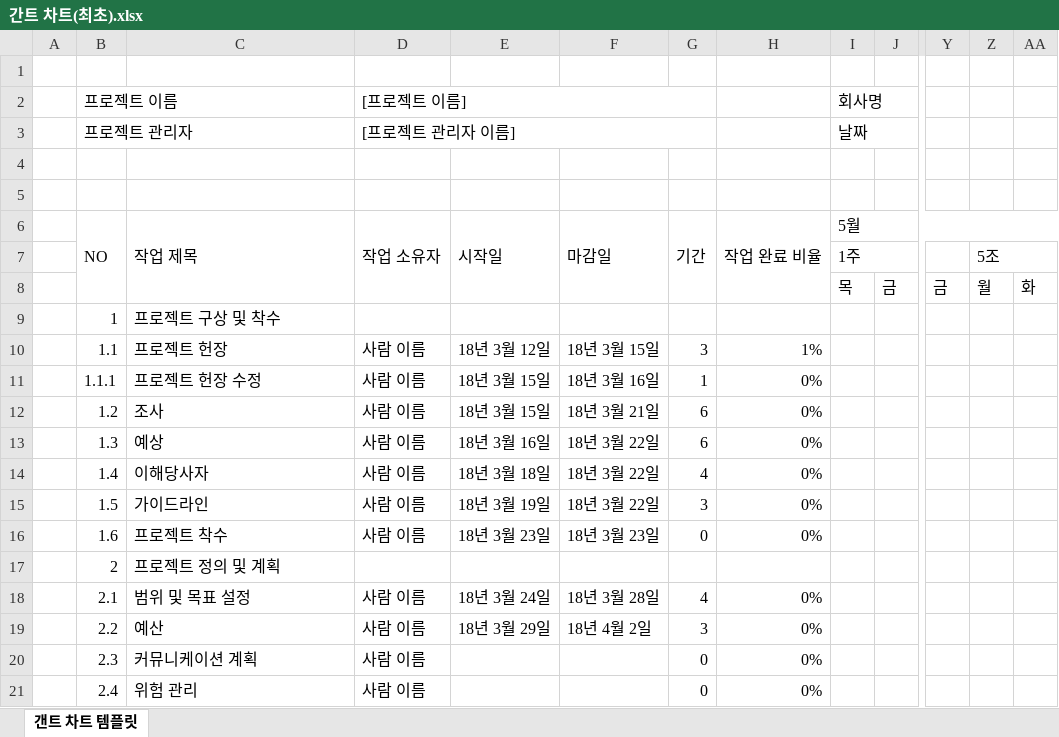
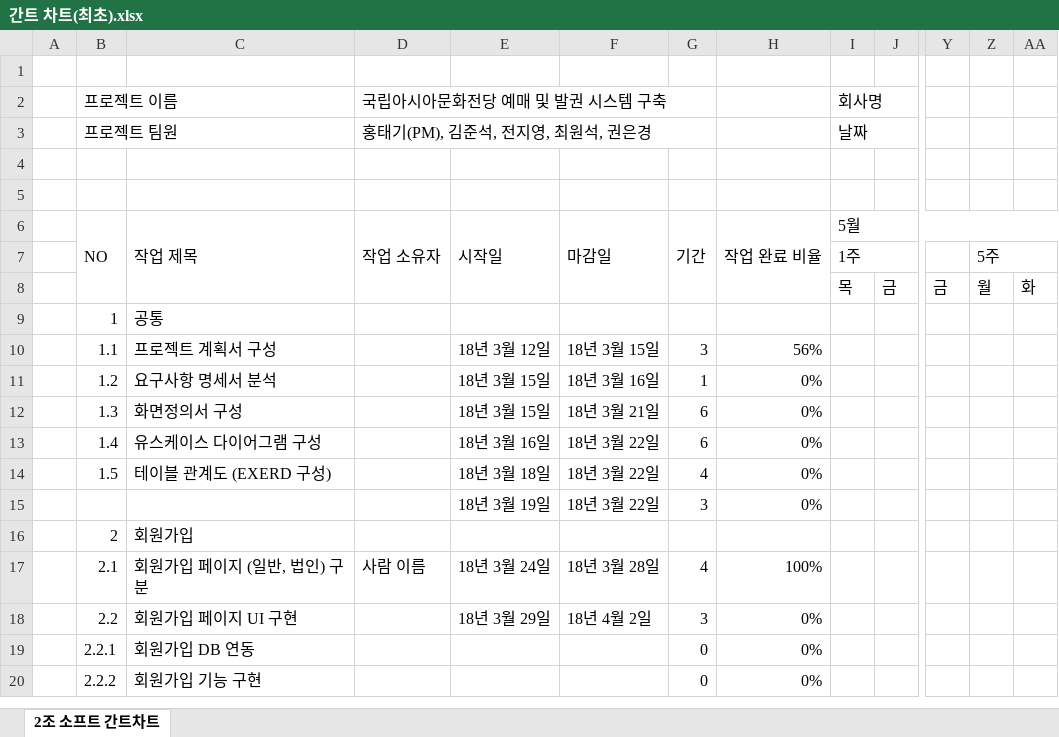
Before and after one commit to HTKzz/HALO, an Excel workbook: choi/간트 차트(최초).xlsx, sheet 2조 소프트 간트차트, drawn as a sheet; only a part is shown, gaps mark what is left out; values as stored, in another font and other column widths than the file's, no cell formats; conditional formats not drawn; removed rows and columns are numbered as before the commit, all else as after; rows hold the shown columns only; the diff covers the shown part only; the diff names each change by its address in the sheet, - before the commit and + after, or states it on an @@ line.

```diff
--- a/choi/간트 차트(최초).xlsx (sheet 2조 소프트 간트차트)
+++ b/choi/간트 차트(최초).xlsx (sheet 2조 소프트 간트차트)
-sheet tab: 갠트 차트 템플릿
+sheet tab: 2조 소프트 간트차트
-D2: [프로젝트 이름]
+D2: 국립아시아문화전당 예매 및 발권 시스템 구축
-B3 (프로젝트 이름): 프로젝트 관리자
+B3 (프로젝트 이름): 프로젝트 팀원
-D3 (국립아시아문화전당 예매 및 발권 시스템 구축): [프로젝트 관리자 이름]
+D3 (국립아시아문화전당 예매 및 발권 시스템 구축): 홍태기(PM), 김준석, 전지영, 최원석, 권은경
-Z7: 5조
+Z7: 5주
-C9: 프로젝트 구상 및 착수
+C9: 공통
-C10: 프로젝트 헌장
+C10: 프로젝트 계획서 구성
-D10 (국립아시아문화전당 예매 및 발권 시스템 구축): 사람 이름
+D10 (국립아시아문화전당 예매 및 발권 시스템 구축): (empty)
-H10: 1%
+H10: 56%
-row 11:  | 1.1.1 | 프로젝트 헌장 수정 | 사람 이름 | 18년 3월 15일 | 18년 3월 16일 | 1 | 0%
-C11: 조사
+C11: 요구사항 명세서 분석
-D11:D14 (국립아시아문화전당 예매 및 발권 시스템 구축): 사람 이름
+D11:D14 (국립아시아문화전당 예매 및 발권 시스템 구축): (empty)
-F11: 18년 3월 21일
+F11: 18년 3월 16일
-G11: 6
+G11: 1
-C12: 예상
+C12: 화면정의서 구성
-E12: 18년 3월 16일
+E12: 18년 3월 15일
-F12: 18년 3월 22일
+F12: 18년 3월 21일
-C13: 이해당사자
+C13: 유스케이스 다이어그램 구성
-E13: 18년 3월 18일
+E13: 18년 3월 16일
-G13: 4
+G13: 6
-C14: 가이드라인
+C14: 테이블 관계도 (EXERD 구성)
-E14: 18년 3월 19일
+E14: 18년 3월 18일
-G14: 3
+G14: 4
-row 16:  | 1.6 | 프로젝트 착수 | 사람 이름 | 18년 3월 23일 | 18년 3월 23일 | 0 | 0%
+row 15:  |  |  |  | 18년 3월 19일 | 18년 3월 22일 | 3 | 0%
-C16: 프로젝트 정의 및 계획
+C16: 회원가입
-C17: 범위 및 목표 설정
+C17: 회원가입 페이지 (일반, 법인) 구분
-H17: 0%
+H17: 100%
-C18: 예산
+C18: 회원가입 페이지 UI 구현
-D18 (국립아시아문화전당 예매 및 발권 시스템 구축): 사람 이름
+D18 (국립아시아문화전당 예매 및 발권 시스템 구축): (empty)
-row 20:  | 2.3 | 커뮤니케이션 계획 | 사람 이름 |  |  | 0 | 0%
-row 21:  | 2.4 | 위험 관리 | 사람 이름 |  |  | 0 | 0%
+row 19:  | 2.2.1 | 회원가입 DB 연동 |  |  |  | 0 | 0%
+row 20:  | 2.2.2 | 회원가입 기능 구현 |  |  |  | 0 | 0%
```
Also changed, not shown: 72 added rows, 1 removed row and 18 edited cells elsewhere in this sheet, cell formats, formulas that keep their value, 1 other file.
